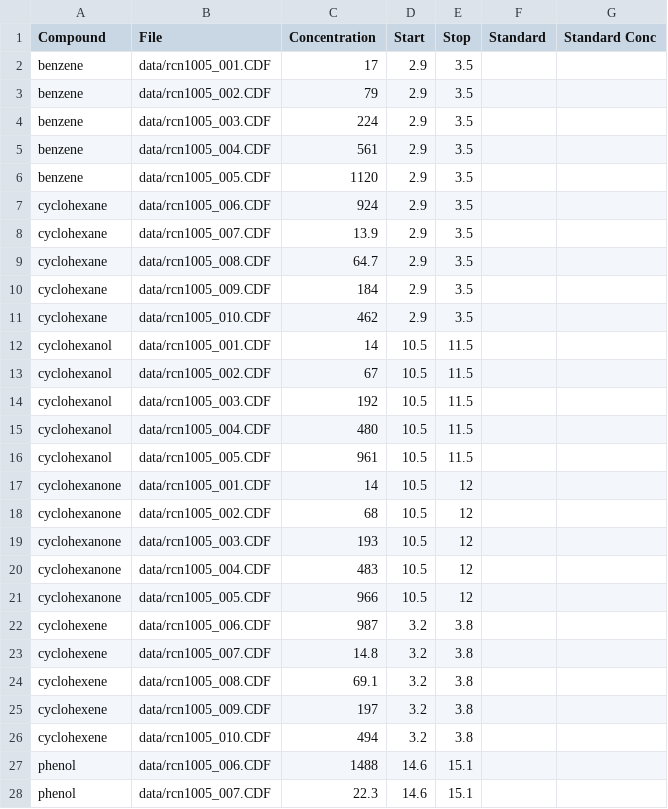
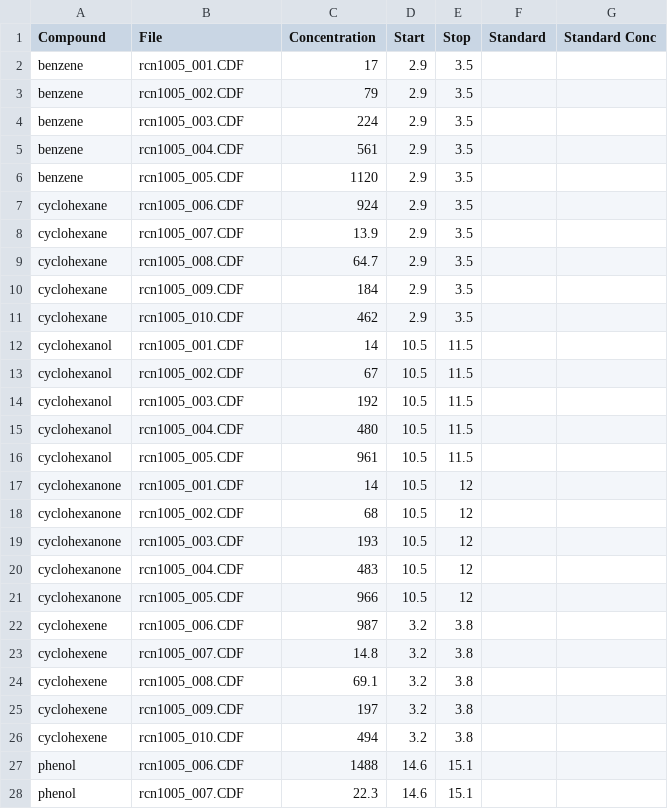
Before and after one commit to rnelsonchem/gcmstools, a CSV file: sampledata/calibration.csv, drawn as a sheet; only a part is shown; the diff covers the shown part only.

Commit message:
Updated half of calibration docs
Removed the path info from the sample calibration file.

```diff
--- a/sampledata/calibration.csv
+++ b/sampledata/calibration.csv
@@ -1,28 +1,28 @@
 Compound,File,Concentration,Start,Stop,Standard,Standard Conc
-benzene,data/rcn1005_001.CDF,17,2.9,3.5,,
-benzene,data/rcn1005_002.CDF,79,2.9,3.5,,
-benzene,data/rcn1005_003.CDF,224,2.9,3.5,,
-benzene,data/rcn1005_004.CDF,561,2.9,3.5,,
-benzene,data/rcn1005_005.CDF,1120,2.9,3.5,,
-cyclohexane,data/rcn1005_006.CDF,924,2.9,3.5,,
-cyclohexane,data/rcn1005_007.CDF,13.9,2.9,3.5,,
-cyclohexane,data/rcn1005_008.CDF,64.7,2.9,3.5,,
-cyclohexane,data/rcn1005_009.CDF,184,2.9,3.5,,
-cyclohexane,data/rcn1005_010.CDF,462,2.9,3.5,,
-cyclohexanol,data/rcn1005_001.CDF,14,10.5,11.5,,
-cyclohexanol,data/rcn1005_002.CDF,67,10.5,11.5,,
-cyclohexanol,data/rcn1005_003.CDF,192,10.5,11.5,,
-cyclohexanol,data/rcn1005_004.CDF,480,10.5,11.5,,
-cyclohexanol,data/rcn1005_005.CDF,961,10.5,11.5,,
-cyclohexanone,data/rcn1005_001.CDF,14,10.5,12,,
-cyclohexanone,data/rcn1005_002.CDF,68,10.5,12,,
-cyclohexanone,data/rcn1005_003.CDF,193,10.5,12,,
-cyclohexanone,data/rcn1005_004.CDF,483,10.5,12,,
-cyclohexanone,data/rcn1005_005.CDF,966,10.5,12,,
-cyclohexene,data/rcn1005_006.CDF,987,3.2,3.8,,
-cyclohexene,data/rcn1005_007.CDF,14.8,3.2,3.8,,
-cyclohexene,data/rcn1005_008.CDF,69.1,3.2,3.8,,
-cyclohexene,data/rcn1005_009.CDF,197,3.2,3.8,,
-cyclohexene,data/rcn1005_010.CDF,494,3.2,3.8,,
-phenol,data/rcn1005_006.CDF,1488,14.6,15.1,,
-phenol,data/rcn1005_007.CDF,22.3,14.6,15.1,,
+benzene,rcn1005_001.CDF,17,2.9,3.5,,
+benzene,rcn1005_002.CDF,79,2.9,3.5,,
+benzene,rcn1005_003.CDF,224,2.9,3.5,,
+benzene,rcn1005_004.CDF,561,2.9,3.5,,
+benzene,rcn1005_005.CDF,1120,2.9,3.5,,
+cyclohexane,rcn1005_006.CDF,924,2.9,3.5,,
+cyclohexane,rcn1005_007.CDF,13.9,2.9,3.5,,
+cyclohexane,rcn1005_008.CDF,64.7,2.9,3.5,,
+cyclohexane,rcn1005_009.CDF,184,2.9,3.5,,
+cyclohexane,rcn1005_010.CDF,462,2.9,3.5,,
+cyclohexanol,rcn1005_001.CDF,14,10.5,11.5,,
+cyclohexanol,rcn1005_002.CDF,67,10.5,11.5,,
+cyclohexanol,rcn1005_003.CDF,192,10.5,11.5,,
+cyclohexanol,rcn1005_004.CDF,480,10.5,11.5,,
+cyclohexanol,rcn1005_005.CDF,961,10.5,11.5,,
+cyclohexanone,rcn1005_001.CDF,14,10.5,12,,
+cyclohexanone,rcn1005_002.CDF,68,10.5,12,,
+cyclohexanone,rcn1005_003.CDF,193,10.5,12,,
+cyclohexanone,rcn1005_004.CDF,483,10.5,12,,
+cyclohexanone,rcn1005_005.CDF,966,10.5,12,,
+cyclohexene,rcn1005_006.CDF,987,3.2,3.8,,
+cyclohexene,rcn1005_007.CDF,14.8,3.2,3.8,,
+cyclohexene,rcn1005_008.CDF,69.1,3.2,3.8,,
+cyclohexene,rcn1005_009.CDF,197,3.2,3.8,,
+cyclohexene,rcn1005_010.CDF,494,3.2,3.8,,
+phenol,rcn1005_006.CDF,1488,14.6,15.1,,
+phenol,rcn1005_007.CDF,22.3,14.6,15.1,,
```
Also changed, not shown: 3 edited cells elsewhere in this file, 1 other file.
